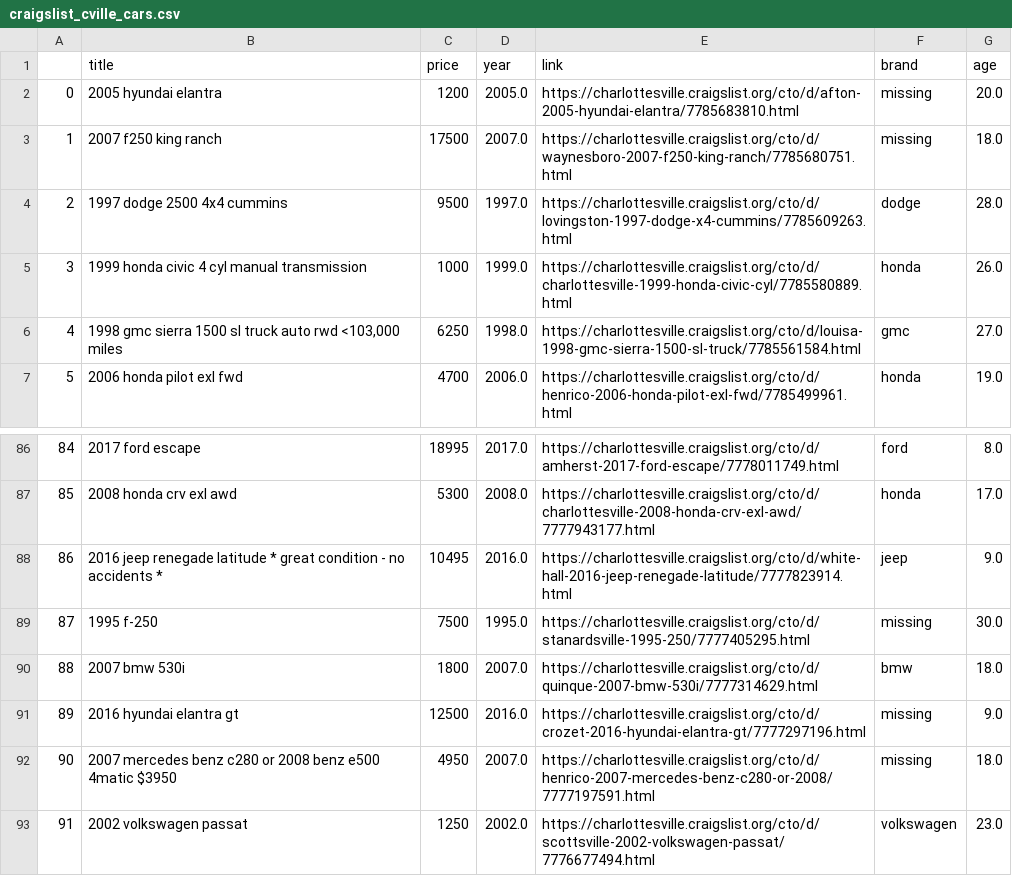
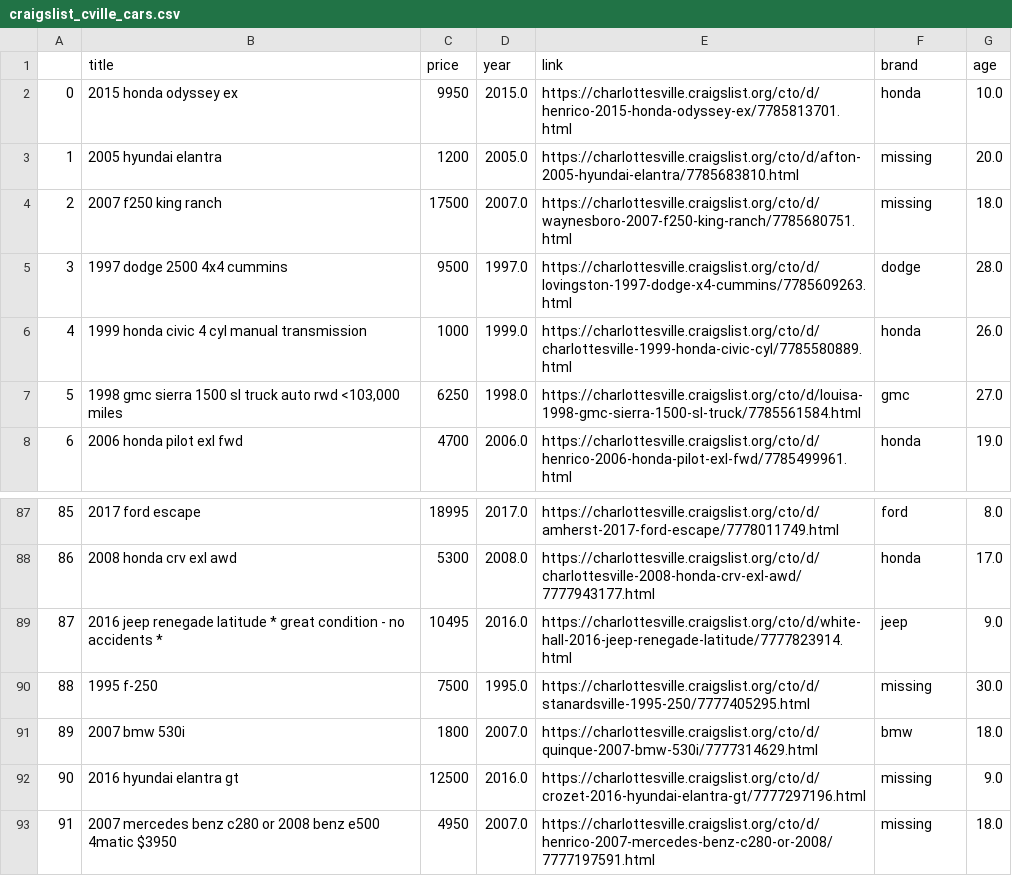
Before and after one commit to evaterry4/labs, a CSV file: 02_scraping/craigslist_cville_cars.csv, drawn as a sheet; only a part is shown, gaps mark what is left out; removed rows and columns are numbered as before the commit, all else as after; the diff names each change by its address in the sheet, - before the commit and + after, or states it on an @@ line.

Commit message:
updating scraping from class

```diff
--- a/02_scraping/craigslist_cville_cars.csv
+++ b/02_scraping/craigslist_cville_cars.csv
+row 2: 0 | 2015 honda odyssey ex | 9950 | 2015.0 | https://charlottesville.craigslist.org/cto/d/henrico-2015-honda-odyssey-ex/7785813701.html | honda | 10.0
@@ column A renumbered between rows 3 and 93 @@
-row 93: 91 | 2002 volkswagen passat | 1250 | 2002.0 | https://charlottesville.craigslist.org/cto/d/scottsville-2002-volkswagen-passat/7776677494.html | volkswagen | 23.0
```
Also changed, not shown: 1 other file.
